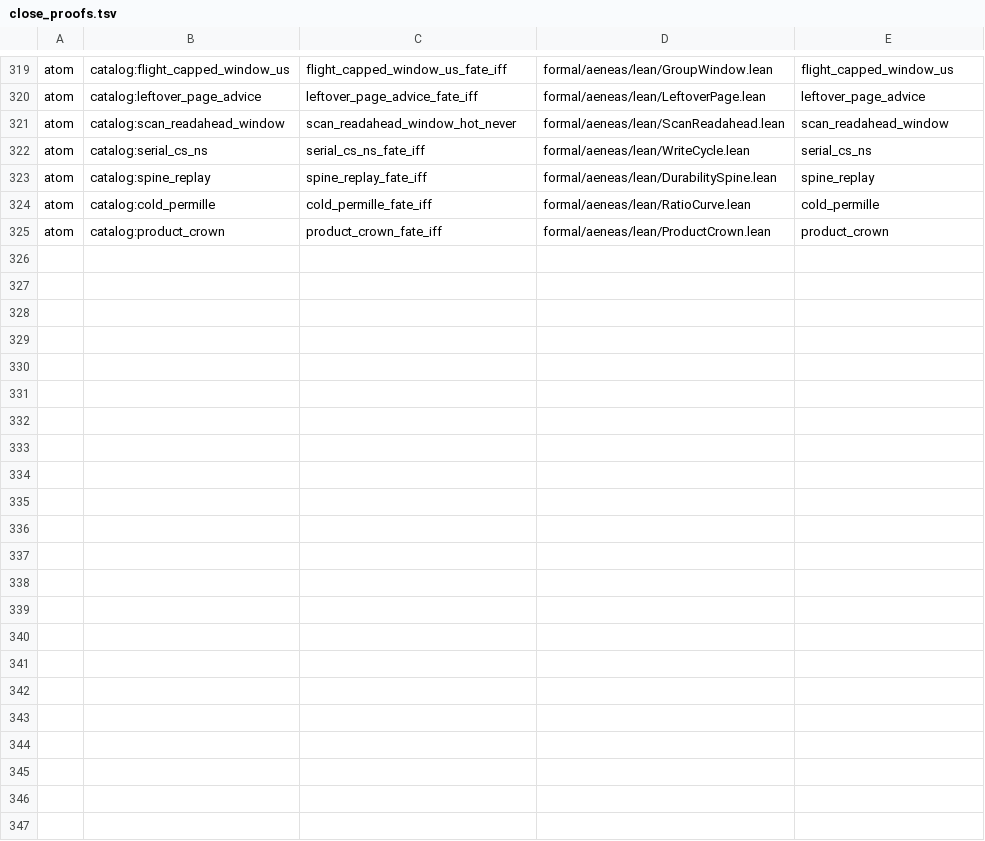
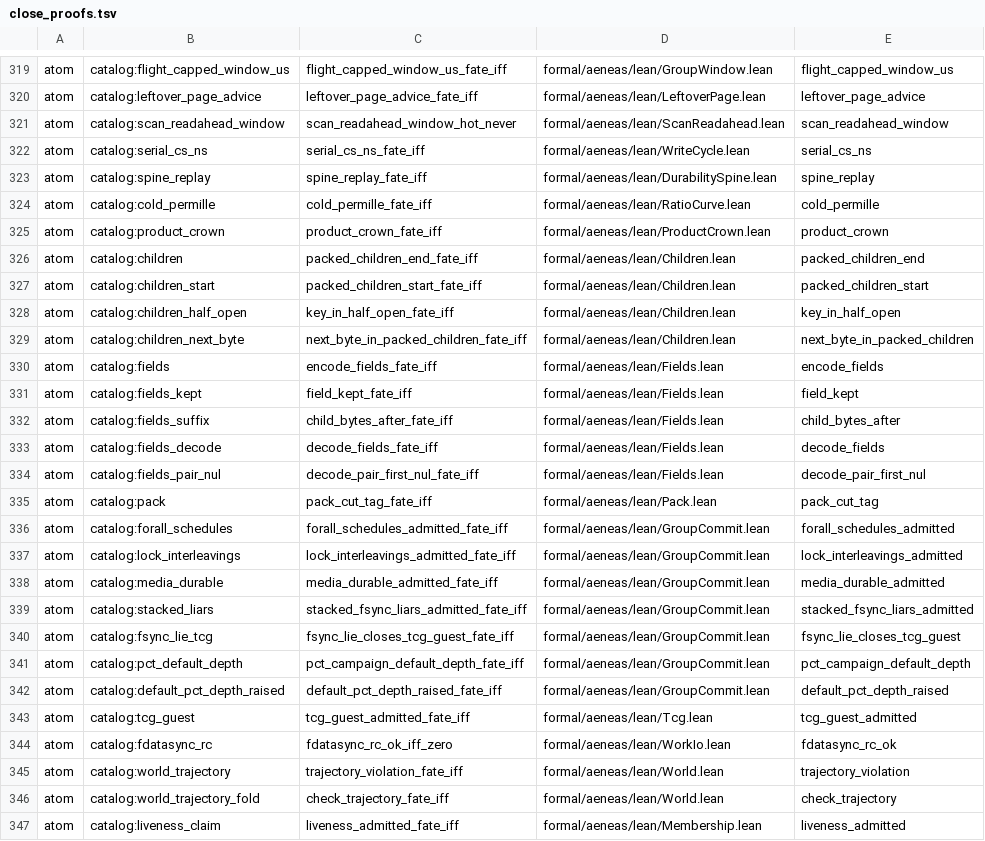
Before and after one commit to paulocsanz/pedradb, a TSV file: scripts/ratchet/close_proofs.tsv, drawn as a sheet; only a part is shown, gaps mark what is left out.

Commit message:
a2b 100% and escada 0188 100%; A2a stays trampoline 17.07%
A2b 868/925 → 901/901: test-string pub-fn false positives, private
leveling as-is helpers, allowlist of existing as-is-infix/helper names.
Escada 300/322 → 322/322 pending 0: 22 atom ∀ rungs (Montanha
children/fields/pack + never-admit flags stay false). lake 2× green.
Floors pairs_covered=322 floor_atom=318 same commit. A2a 100% would
dump db.rs/concurrent.rs into *_kernel.rs — refused.

```diff
--- a/scripts/ratchet/close_proofs.tsv
+++ b/scripts/ratchet/close_proofs.tsv
@@ -325 +325,23 @@ atom	catalog:cold_permille	cold_permille_fate_iff	formal/aeneas/lean/RatioCurve.
 atom	catalog:product_crown	product_crown_fate_iff	formal/aeneas/lean/ProductCrown.lean	product_crown
+atom	catalog:children	packed_children_end_fate_iff	formal/aeneas/lean/Children.lean	packed_children_end
+atom	catalog:children_start	packed_children_start_fate_iff	formal/aeneas/lean/Children.lean	packed_children_start
+atom	catalog:children_half_open	key_in_half_open_fate_iff	formal/aeneas/lean/Children.lean	key_in_half_open
+atom	catalog:children_next_byte	next_byte_in_packed_children_fate_iff	formal/aeneas/lean/Children.lean	next_byte_in_packed_children
+atom	catalog:fields	encode_fields_fate_iff	formal/aeneas/lean/Fields.lean	encode_fields
+atom	catalog:fields_kept	field_kept_fate_iff	formal/aeneas/lean/Fields.lean	field_kept
+atom	catalog:fields_suffix	child_bytes_after_fate_iff	formal/aeneas/lean/Fields.lean	child_bytes_after
+atom	catalog:fields_decode	decode_fields_fate_iff	formal/aeneas/lean/Fields.lean	decode_fields
+atom	catalog:fields_pair_nul	decode_pair_first_nul_fate_iff	formal/aeneas/lean/Fields.lean	decode_pair_first_nul
+atom	catalog:pack	pack_cut_tag_fate_iff	formal/aeneas/lean/Pack.lean	pack_cut_tag
+atom	catalog:forall_schedules	forall_schedules_admitted_fate_iff	formal/aeneas/lean/GroupCommit.lean	forall_schedules_admitted
+atom	catalog:lock_interleavings	lock_interleavings_admitted_fate_iff	formal/aeneas/lean/GroupCommit.lean	lock_interleavings_admitted
+atom	catalog:media_durable	media_durable_admitted_fate_iff	formal/aeneas/lean/GroupCommit.lean	media_durable_admitted
+atom	catalog:stacked_liars	stacked_fsync_liars_admitted_fate_iff	formal/aeneas/lean/GroupCommit.lean	stacked_fsync_liars_admitted
+atom	catalog:fsync_lie_tcg	fsync_lie_closes_tcg_guest_fate_iff	formal/aeneas/lean/GroupCommit.lean	fsync_lie_closes_tcg_guest
+atom	catalog:pct_default_depth	pct_campaign_default_depth_fate_iff	formal/aeneas/lean/GroupCommit.lean	pct_campaign_default_depth
+atom	catalog:default_pct_depth_raised	default_pct_depth_raised_fate_iff	formal/aeneas/lean/GroupCommit.lean	default_pct_depth_raised
+atom	catalog:tcg_guest	tcg_guest_admitted_fate_iff	formal/aeneas/lean/Tcg.lean	tcg_guest_admitted
+atom	catalog:fdatasync_rc	fdatasync_rc_ok_iff_zero	formal/aeneas/lean/WorkIo.lean	fdatasync_rc_ok
+atom	catalog:world_trajectory	trajectory_violation_fate_iff	formal/aeneas/lean/World.lean	trajectory_violation
+atom	catalog:world_trajectory_fold	check_trajectory_fate_iff	formal/aeneas/lean/World.lean	check_trajectory
+atom	catalog:liveness_claim	liveness_admitted_fate_iff	formal/aeneas/lean/Membership.lean	liveness_admitted
```
Also changed, not shown: scripts/ratchet/proof_depth.tsv, 20 other files.
